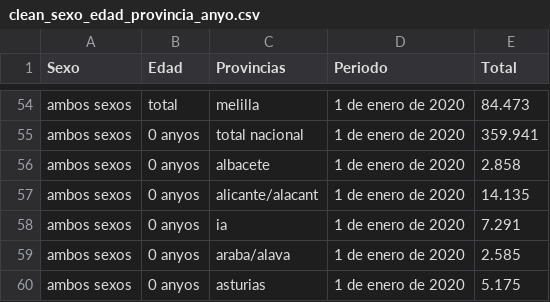
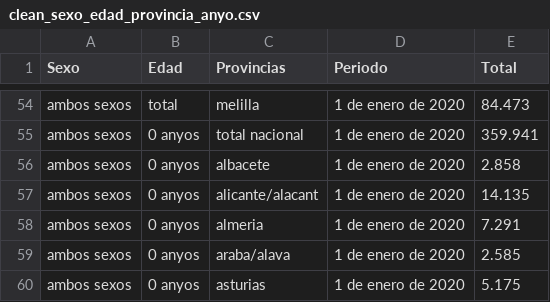
Before and after one commit to Plopezq/Covid-19-analysis, a CSV file: Application/dataSetsCleans/clean_sexo_edad_provincia_anyo.csv, drawn as a sheet; only a part is shown, gaps mark what is left out.

```diff
--- a/Application/dataSetsCleans/clean_sexo_edad_provincia_anyo.csv
+++ b/Application/dataSetsCleans/clean_sexo_edad_provincia_anyo.csv
@@ -57,3 +57,3 @@ ambos sexos;0 anyos;albacete;1 de enero de 2020;2.858
 ambos sexos;0 anyos;alicante/alacant;1 de enero de 2020;14.135
-ambos sexos;0 anyos;ia;1 de enero de 2020;7.291
+ambos sexos;0 anyos;almeria;1 de enero de 2020;7.291
 ambos sexos;0 anyos;araba/alava;1 de enero de 2020;2.585
```
Also changed, not shown: 9 other files.
